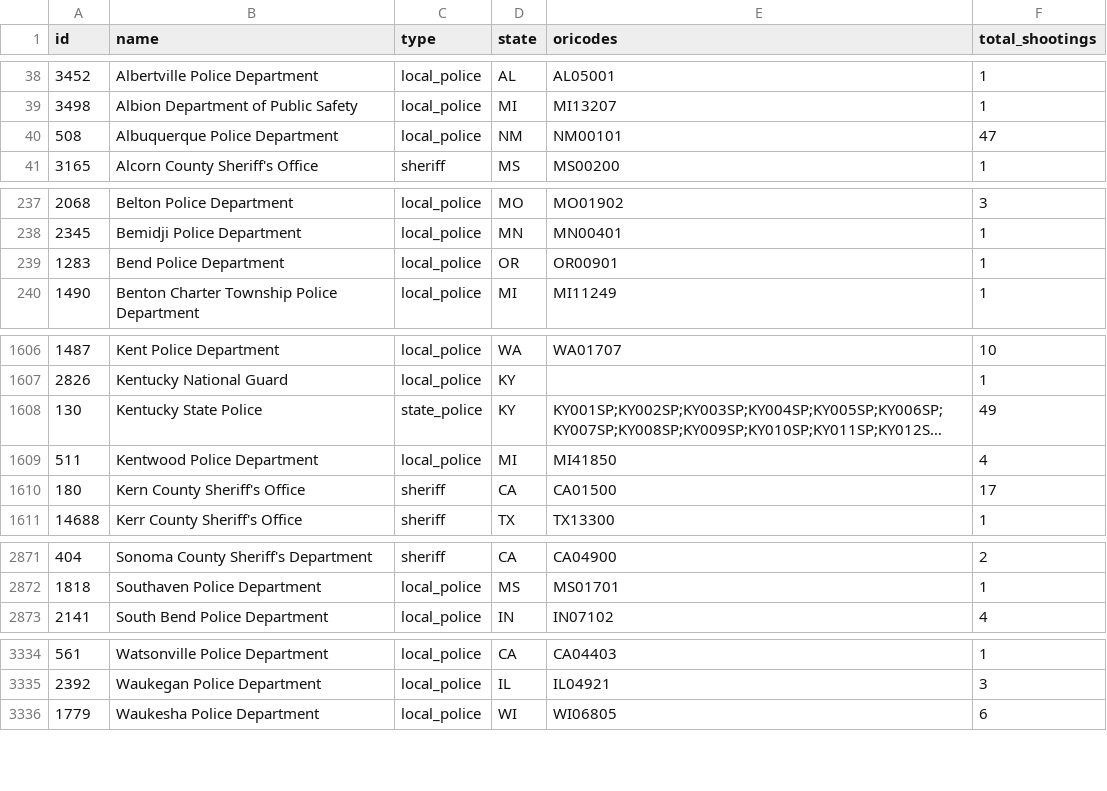
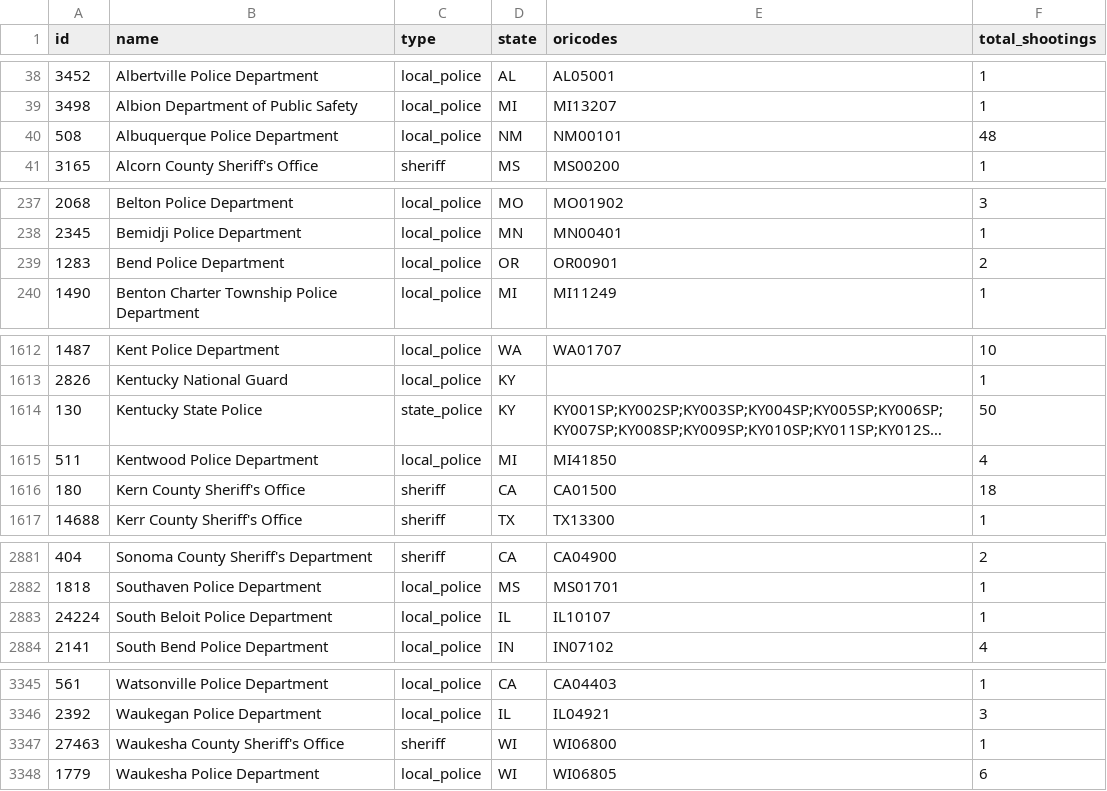
Before and after one commit to parmsam/wapoposh, a CSV file: data-raw/fatal-police-shootings-agencies_v2.csv, drawn as a sheet; only a part is shown, gaps mark what is left out; long unchanged cells end in …; addresses are those after the commit; the diff covers the shown part only; the diff names each change by its address in the sheet, - before the commit and + after, or states it on an @@ line.

```diff
--- a/data-raw/fatal-police-shootings-agencies_v2.csv
+++ b/data-raw/fatal-police-shootings-agencies_v2.csv
-F40 (total_shootings): 47
+F40 (total_shootings): 48
-F239 (total_shootings): 1
+F239 (total_shootings): 2
-F1614 (total_shootings): 49
+F1614 (total_shootings): 50
-F1616 (total_shootings): 17
+F1616 (total_shootings): 18
+row 2883: 24224 | South Beloit Police Department | local_police | IL | IL10107 | 1
+row 3347: 27463 | Waukesha County Sheriff's Office | sheriff | WI | WI06800 | 1
```
Also changed, not shown: 10 added rows and 21 edited cells elsewhere in this file, 3 other files.
